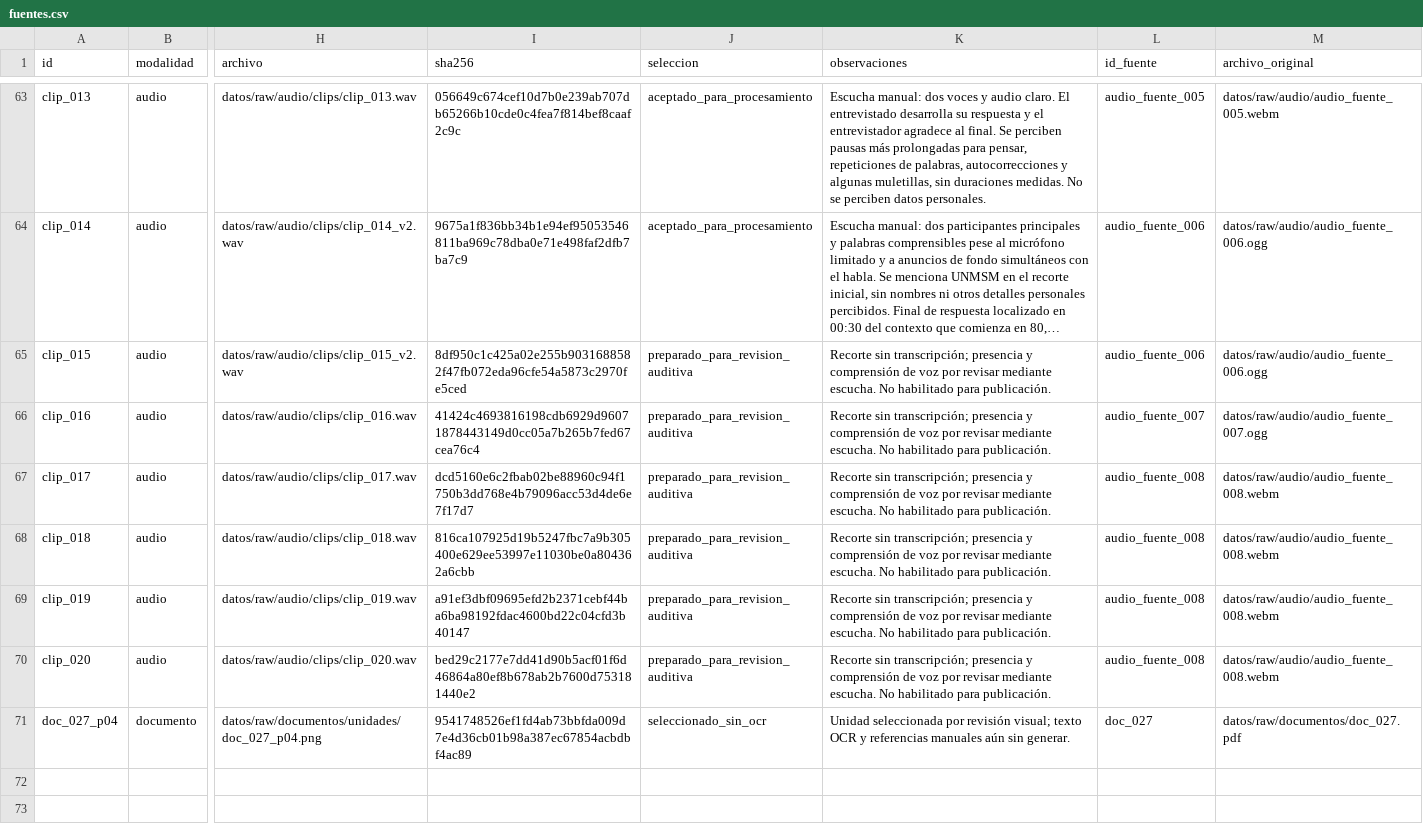
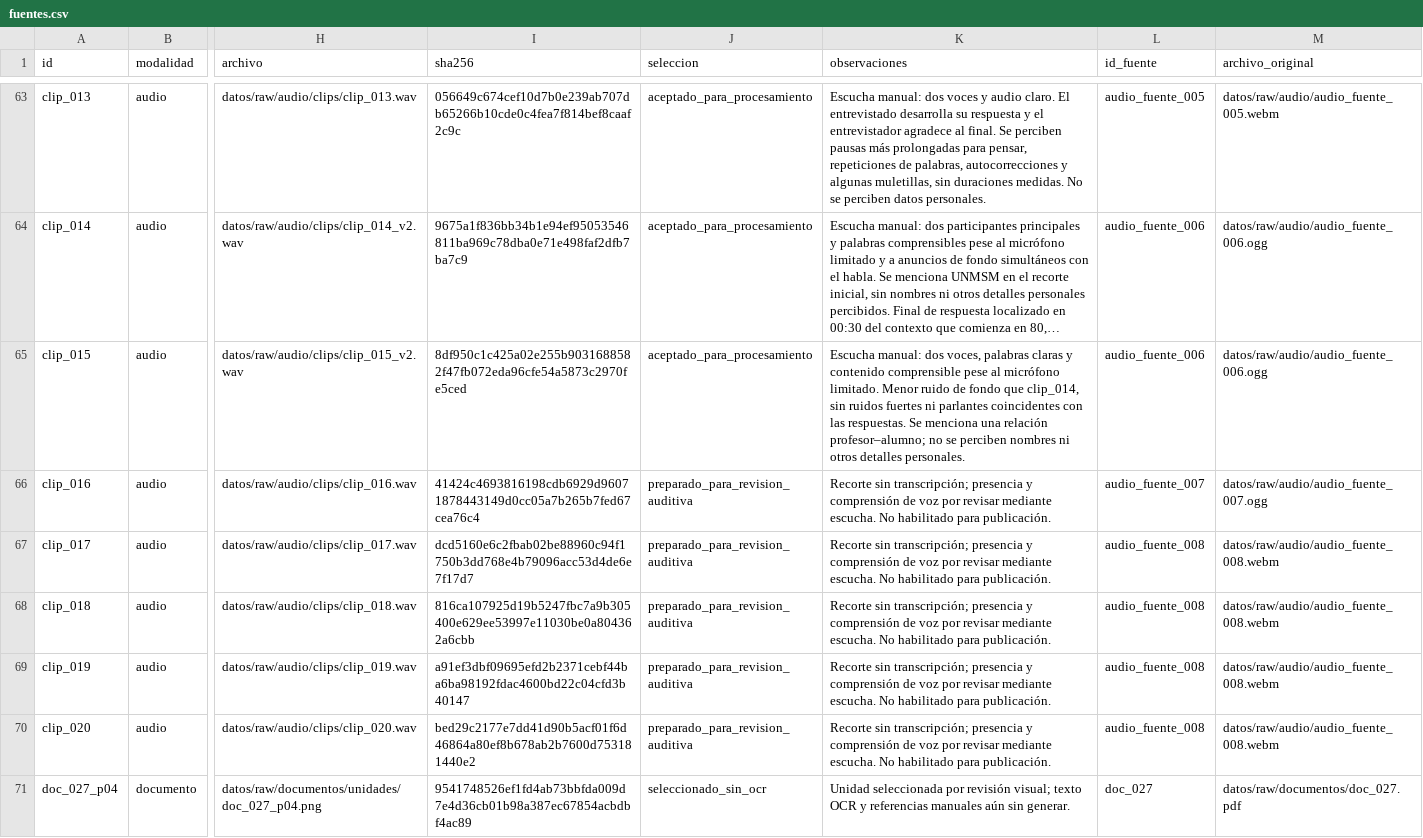
Before and after one commit to bocchienjoyer/python_intermedio, a CSV file: tarea_2/datos/fuentes.csv, drawn as a sheet; only a part is shown, gaps mark what is left out; long unchanged cells end in …; the diff names each change by its address in the sheet, - before the commit and + after, or states it on an @@ line.

Commit message:
data: registrar escucha manual del decimoquinto clip

```diff
--- a/tarea_2/datos/fuentes.csv
+++ b/tarea_2/datos/fuentes.csv
-J65 (seleccion): preparado_para_revision_auditiva
+J65 (seleccion): aceptado_para_procesamiento
-K65 (observaciones): Recorte sin transcripción; presencia y comprensión de voz por revisar mediante escucha. No habilitado para publicación.
+K65 (observaciones): Escucha manual: dos voces, palabras claras y contenido comprensible pese al micrófono limitado. Menor ruido de fondo que clip_014, sin ruidos fuertes ni parlantes coincidentes con las respuestas. Se menciona una relación profesor–alumno; no se perciben nombres ni otros detalles personales.
```
Also changed, not shown: 1 other file.
